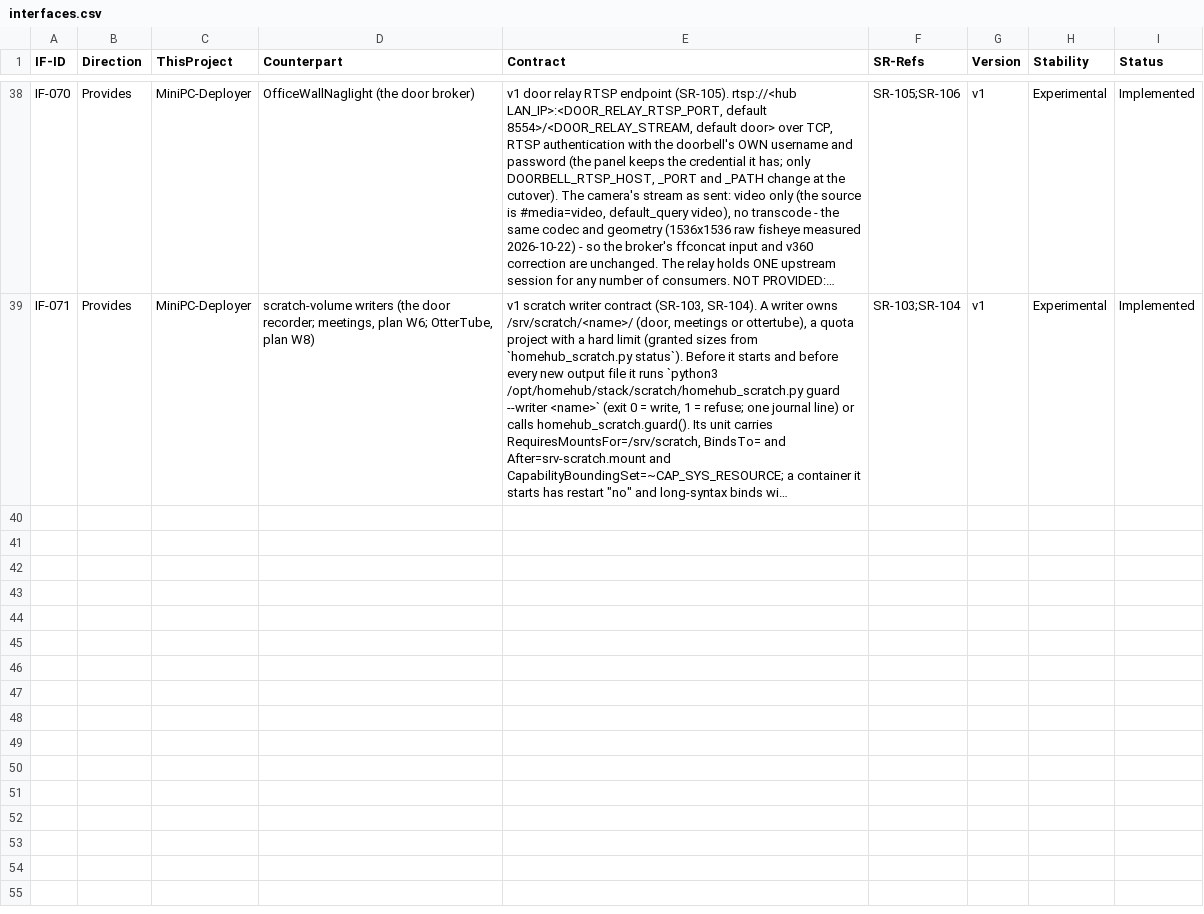
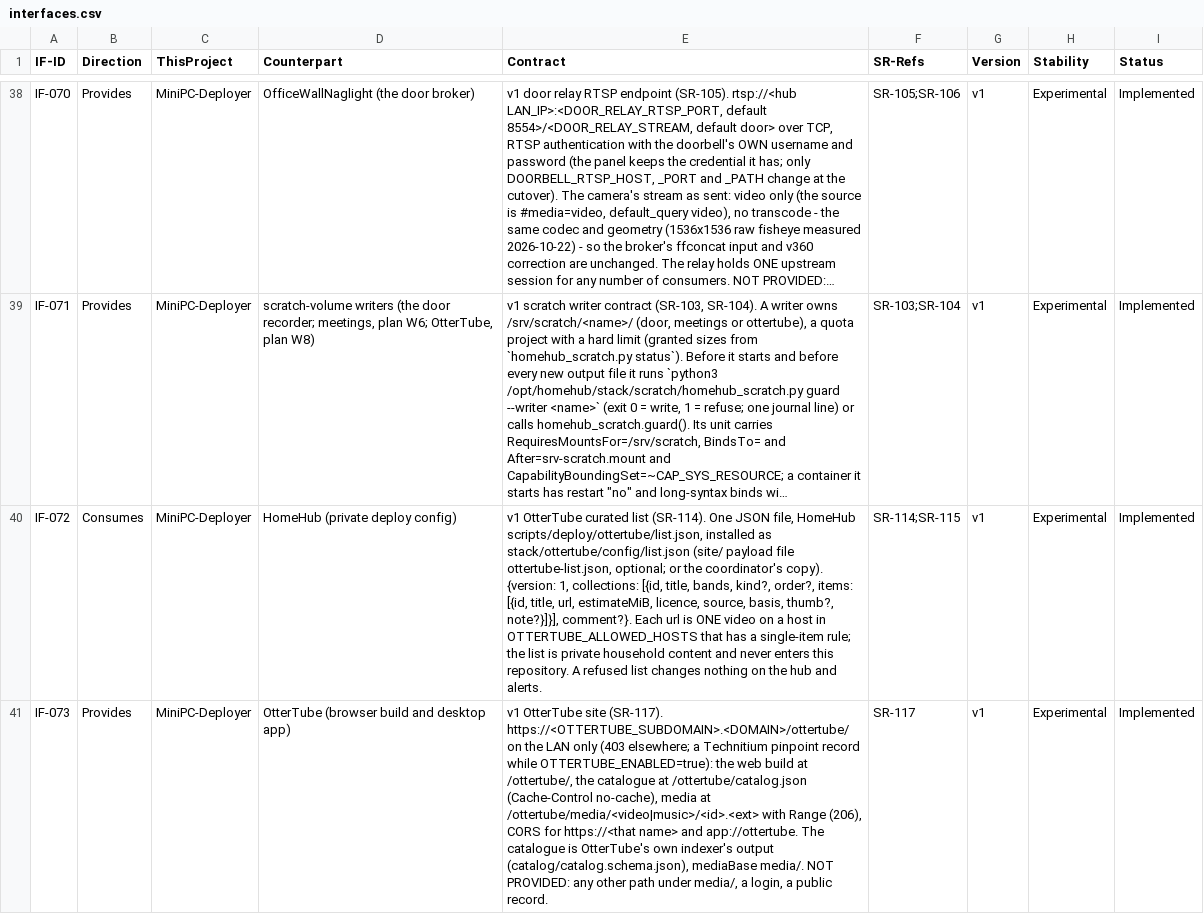
Before and after one commit to diytechy/MiniPC-Deployer, a CSV file: docs/requirements/interfaces.csv, drawn as a sheet; only a part is shown, gaps mark what is left out; long unchanged cells end in …; the diff names each change by its address in the sheet, - before the commit and + after, or states it on an @@ line.

```diff
--- a/docs/requirements/interfaces.csv
+++ b/docs/requirements/interfaces.csv
+row 40: IF-072 | Consumes | MiniPC-Deployer | HomeHub (private deploy config) | v1 OtterTube curated list (SR-114). One JSON file, HomeHub scripts/deploy/ottertube/list.json, installed as stack/ottertube/config/list.json (site/ payload file ottertube-list.json, optional; or the coordinator's copy). {version: 1, collections: [{id, title, bands, kind?, order?, items: [{id, title, url, estimateMiB, licence, source, basis, thumb?, note?}]}], comment?}. Each url is ONE video on a host in OTTERTUBE_ALLOWED_HOSTS that has a single-item rule; the list is private household content and never enters this repository. A refused list changes nothing on the hub and alerts. | SR-114;SR-115 | v1 | Experimental | Implemented
+row 41: IF-073 | Provides | MiniPC-Deployer | OtterTube (browser build and desktop app) | v1 OtterTube site (SR-117). https://<OTTERTUBE_SUBDOMAIN>.<DOMAIN>/ottertube/ on the LAN only (403 elsewhere; a Technitium pinpoint record while OTTERTUBE_ENABLED=true): the web build at /ottertube/, the catalogue at /ottertube/catalog.json (Cache-Control no-cache), media at /ottertube/media/<video|music>/<id>.<ext> with Range (206), CORS for https://<that name> and app://ottertube. The catalogue is OtterTube's own indexer's output (catalog/catalog.schema.json), mediaBase media/. NOT PROVIDED: any other path under media/, a login, a public record. | SR-117 | v1 | Experimental | Implemented
```
Also changed, not shown: 28 other files.
